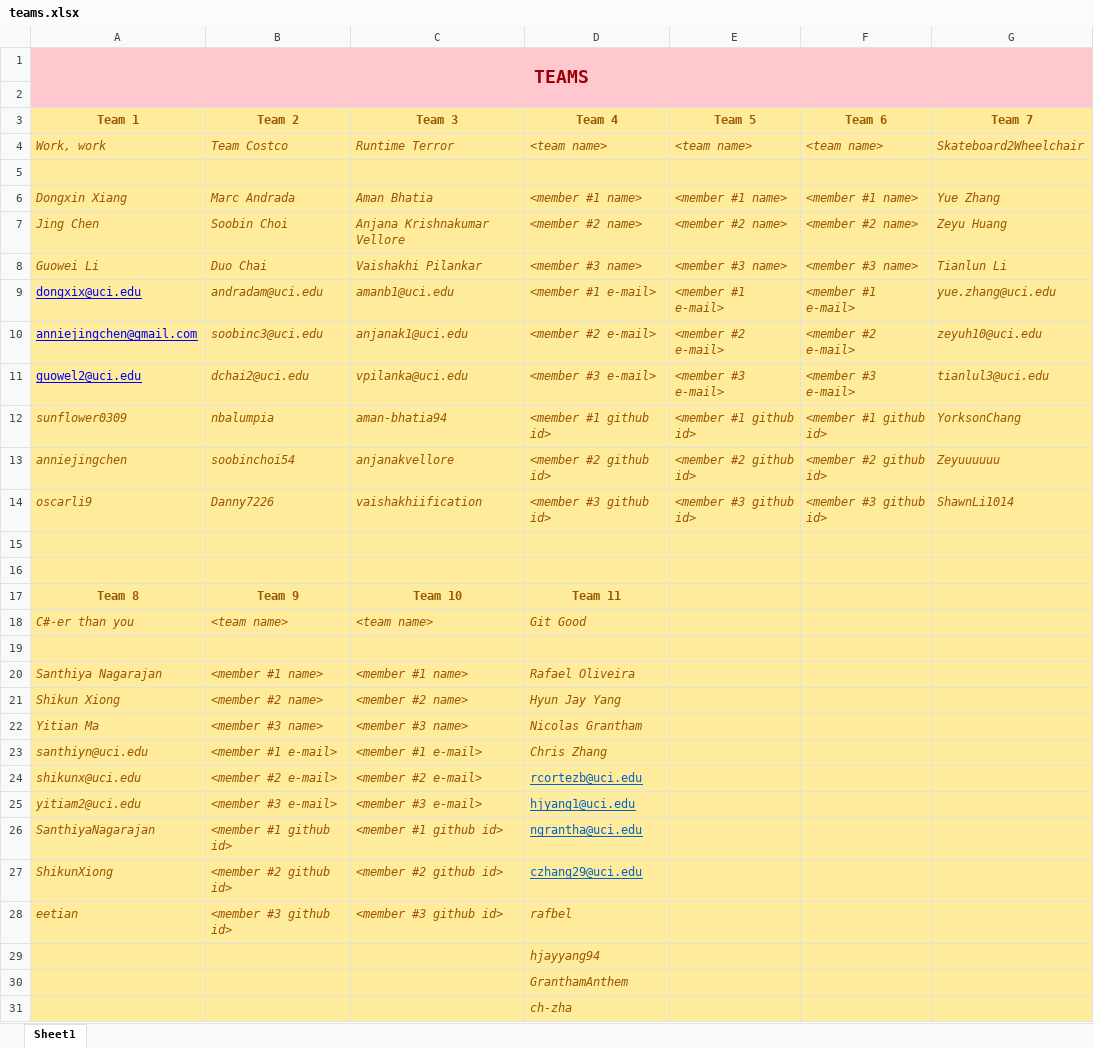
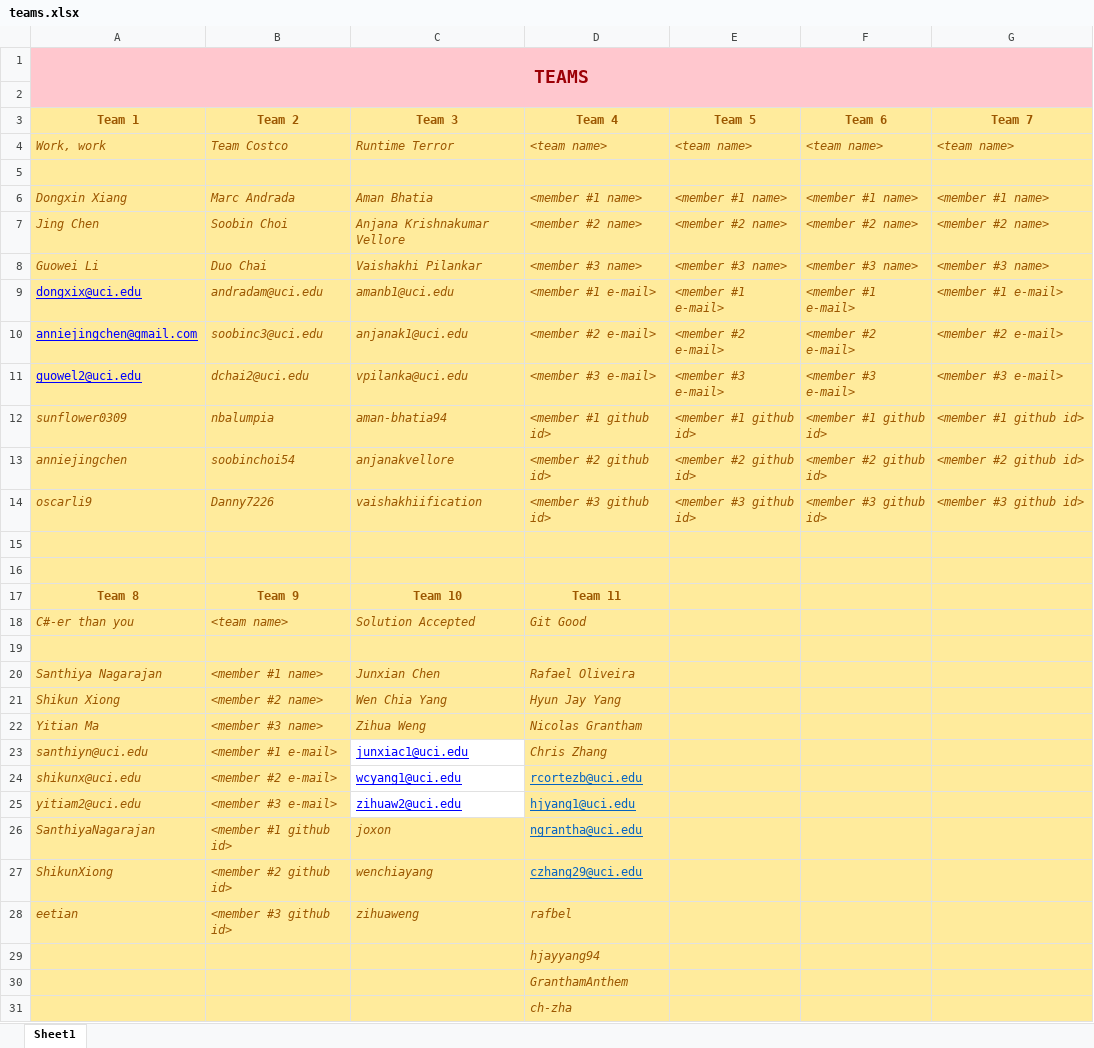
Before and after one commit to zihuaweng/W2020, an Excel workbook: teams.xlsx, sheet Sheet1, drawn as a sheet; values as stored, in another font and other column widths than the file's, no borders; the diff names each change by its address in the sheet, - before the commit and + after, or states it on an @@ line.

Commit message:
added diaries/diary-junxian-chen.xlsx and our team

```diff
--- a/teams.xlsx (sheet Sheet1)
+++ b/teams.xlsx (sheet Sheet1)
-G4 (Team 7): Skateboard2Wheelchair
+G4 (Team 7): <team name>
-G6 (Team 7): Yue Zhang
+G6 (Team 7): <member #1 name>
-G7 (Team 7): Zeyu Huang
+G7 (Team 7): <member #2 name>
-G8 (Team 7): Tianlun Li
+G8 (Team 7): <member #3 name>
-G9 (Team 7): yue.zhang@uci.edu
+G9 (Team 7): <member #1 e-mail>
-G10 (Team 7): zeyuh10@uci.edu
+G10 (Team 7): <member #2 e-mail>
-G11 (Team 7): tianlul3@uci.edu
+G11 (Team 7): <member #3 e-mail>
-G12 (Team 7): YorksonChang
+G12 (Team 7): <member #1 github id>
-G13 (Team 7): Zeyuuuuuu
+G13 (Team 7): <member #2 github id>
-G14 (Team 7): ShawnLi1014
+G14 (Team 7): <member #3 github id>
-C18 (Team 3): <team name>
+C18 (Team 3): Solution Accepted
-C20 (Team 3): <member #1 name>
+C20 (Team 3): Junxian Chen
-C21 (Team 3): <member #2 name>
+C21 (Team 3): Wen Chia Yang
-C22 (Team 3): <member #3 name>
+C22 (Team 3): Zihua Weng
-C23 (Team 3): <member #1 e-mail>
+C23 (Team 3): junxiac1@uci.edu
@@ C23:C25 fill: #FFEB9C → none, italic: on → off, underline: off → on, text colour: #9C5700 → #0000FF @@
-C24 (Team 3): <member #2 e-mail>
+C24 (Team 3): wcyang1@uci.edu
-C25 (Team 3): <member #3 e-mail>
+C25 (Team 3): zihuaw2@uci.edu
-C26 (Team 3): <member #1 github id>
+C26 (Team 3): joxon
-C27 (Team 3): <member #2 github id>
+C27 (Team 3): wenchiayang
-C28 (Team 3): <member #3 github id>
+C28 (Team 3): zihuaweng
```
Also changed, not shown: 2 other files.
